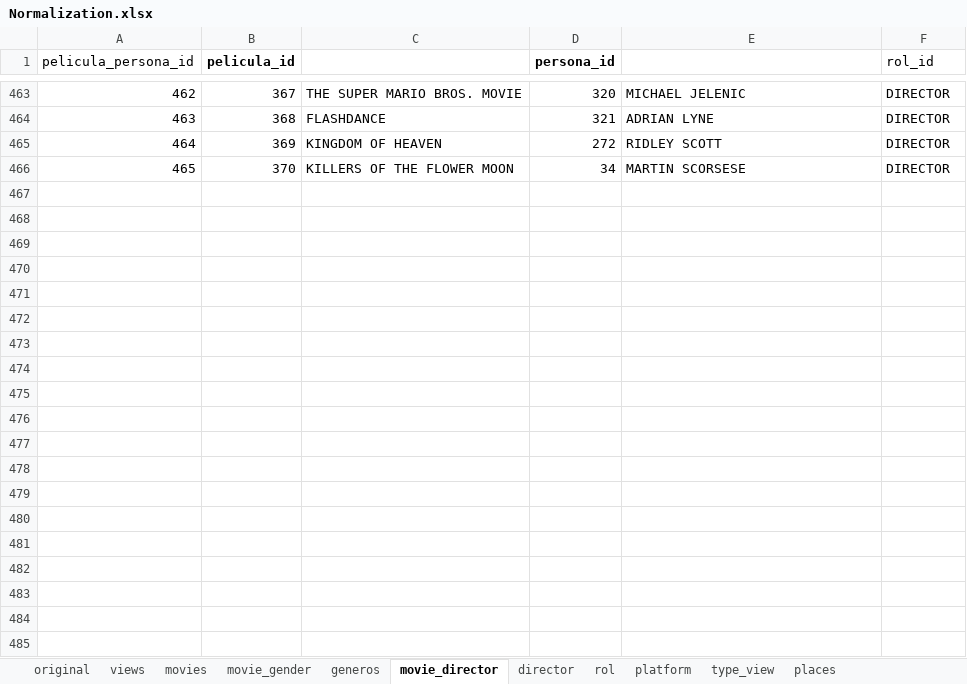
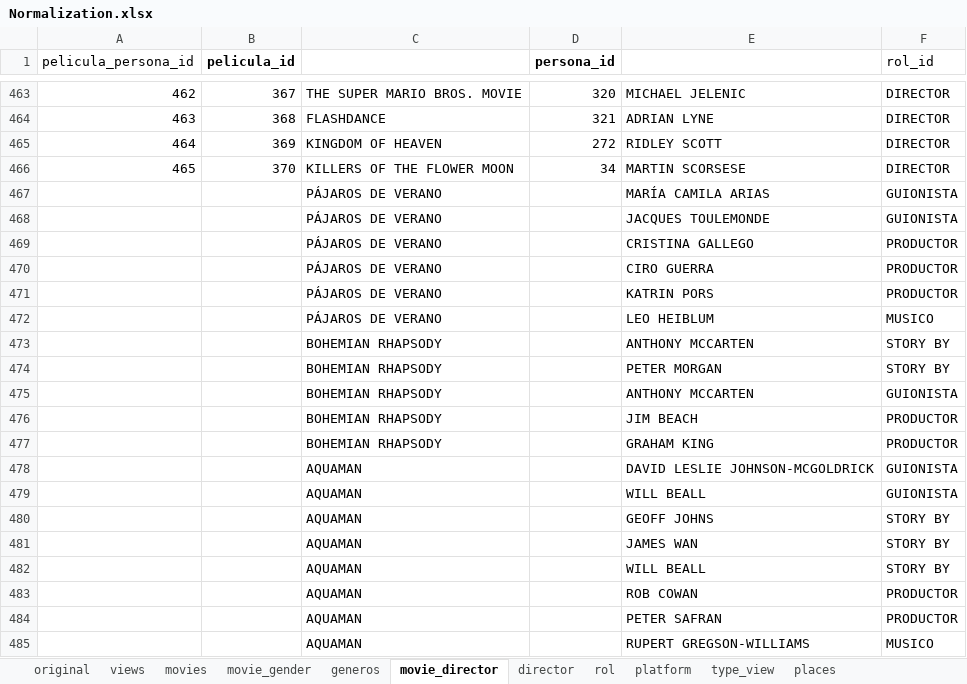
Before and after one commit to DBeltranGonzalez/movies_portfolio, an Excel workbook: Normalization.xlsx, sheet movie_director, drawn as a sheet; only a part is shown, gaps mark what is left out; values as stored, in another font and other column widths than the file's, no borders; the diff names each change by its address in the sheet, - before the commit and + after, or states it on an @@ line.

```diff
--- a/Normalization.xlsx (sheet movie_director)
+++ b/Normalization.xlsx (sheet movie_director)
+row 467:  |  | PÁJAROS DE VERANO |  | MARÍA CAMILA ARIAS | GUIONISTA
+row 468:  |  | PÁJAROS DE VERANO |  | JACQUES TOULEMONDE | GUIONISTA
+row 469:  |  | PÁJAROS DE VERANO |  | CRISTINA GALLEGO | PRODUCTOR
+row 470:  |  | PÁJAROS DE VERANO |  | CIRO GUERRA | PRODUCTOR
+row 471:  |  | PÁJAROS DE VERANO |  | KATRIN PORS | PRODUCTOR
+row 472:  |  | PÁJAROS DE VERANO |  | LEO HEIBLUM | MUSICO
+row 473:  |  | BOHEMIAN RHAPSODY |  | ANTHONY MCCARTEN | STORY BY
+row 474:  |  | BOHEMIAN RHAPSODY |  | PETER MORGAN | STORY BY
+row 475:  |  | BOHEMIAN RHAPSODY |  | ANTHONY MCCARTEN | GUIONISTA
+row 476:  |  | BOHEMIAN RHAPSODY |  | JIM BEACH | PRODUCTOR
+row 477:  |  | BOHEMIAN RHAPSODY |  | GRAHAM KING | PRODUCTOR
+row 478:  |  | AQUAMAN |  | DAVID LESLIE JOHNSON-MCGOLDRICK | GUIONISTA
+row 479:  |  | AQUAMAN |  | WILL BEALL | GUIONISTA
+row 480:  |  | AQUAMAN |  | GEOFF JOHNS | STORY BY
+row 481:  |  | AQUAMAN |  | JAMES WAN | STORY BY
+row 482:  |  | AQUAMAN |  | WILL BEALL | STORY BY
+row 483:  |  | AQUAMAN |  | ROB COWAN | PRODUCTOR
+row 484:  |  | AQUAMAN |  | PETER SAFRAN | PRODUCTOR
+row 485:  |  | AQUAMAN |  | RUPERT GREGSON-WILLIAMS | MUSICO
```
Also changed, not shown: sheet rol, 1 other file.
